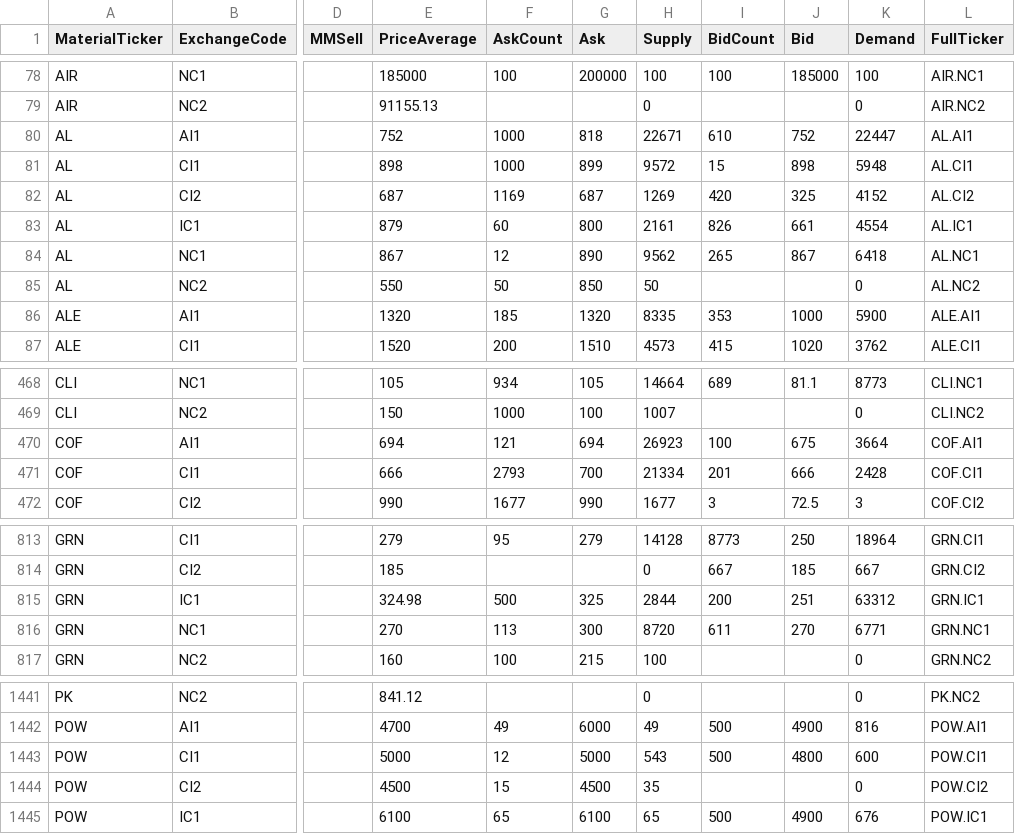
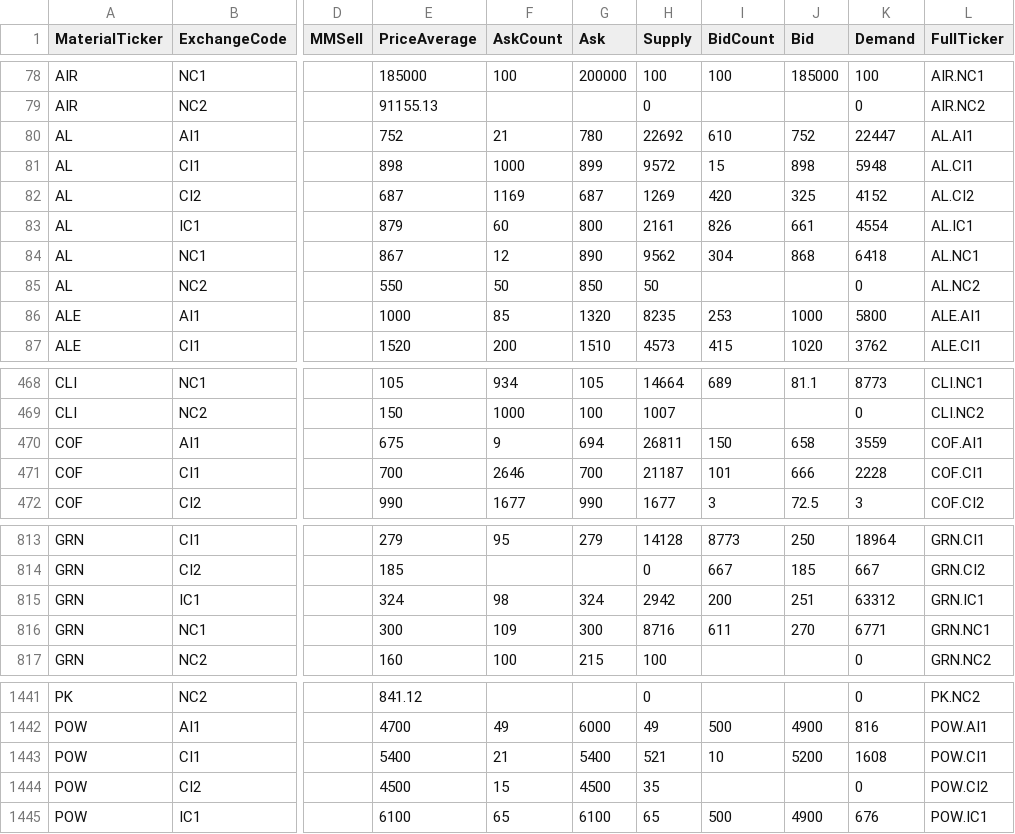
Before and after one commit to refined-prun/refined-prices, a CSV file: all.csv, drawn as a sheet; only a part is shown, gaps mark what is left out; the diff covers the shown part only; the diff names each change by its address in the sheet, - before the commit and + after, or states it on an @@ line.

Commit message:
Fix price update bugs

```diff
--- a/all.csv
+++ b/all.csv
-F80 (AskCount): 1000
+F80 (AskCount): 21
-G80 (Ask): 818
+G80 (Ask): 780
-H80 (Supply): 22671
+H80 (Supply): 22692
-I84 (BidCount): 265
+I84 (BidCount): 304
-J84 (Bid): 867
+J84 (Bid): 868
-E86 (PriceAverage): 1320
+E86 (PriceAverage): 1000
-F86 (AskCount): 185
+F86 (AskCount): 85
-H86 (Supply): 8335
+H86 (Supply): 8235
-I86 (BidCount): 353
+I86 (BidCount): 253
-K86 (Demand): 5900
+K86 (Demand): 5800
-E470 (PriceAverage): 694
+E470 (PriceAverage): 675
-F470 (AskCount): 121
+F470 (AskCount): 9
-H470 (Supply): 26923
+H470 (Supply): 26811
-I470 (BidCount): 100
+I470 (BidCount): 150
-J470 (Bid): 675
+J470 (Bid): 658
-K470 (Demand): 3664
+K470 (Demand): 3559
-E471 (PriceAverage): 666
+E471 (PriceAverage): 700
-F471 (AskCount): 2793
+F471 (AskCount): 2646
-H471 (Supply): 21334
+H471 (Supply): 21187
-I471 (BidCount): 201
+I471 (BidCount): 101
-K471 (Demand): 2428
+K471 (Demand): 2228
-E815 (PriceAverage): 324.98
+E815 (PriceAverage): 324
-F815 (AskCount): 500
+F815 (AskCount): 98
-G815 (Ask): 325
+G815 (Ask): 324
-H815 (Supply): 2844
+H815 (Supply): 2942
-E816 (PriceAverage): 270
+E816 (PriceAverage): 300
-F816 (AskCount): 113
+F816 (AskCount): 109
-H816 (Supply): 8720
+H816 (Supply): 8716
-E1443 (PriceAverage): 5000
+E1443 (PriceAverage): 5400
-F1443 (AskCount): 12
+F1443 (AskCount): 21
-G1443 (Ask): 5000
+G1443 (Ask): 5400
-H1443 (Supply): 543
+H1443 (Supply): 521
-I1443 (BidCount): 500
+I1443 (BidCount): 10
-J1443 (Bid): 4800
+J1443 (Bid): 5200
-K1443 (Demand): 600
+K1443 (Demand): 1608
```
Also changed, not shown: 94 edited cells elsewhere in this file, 2 other files.
